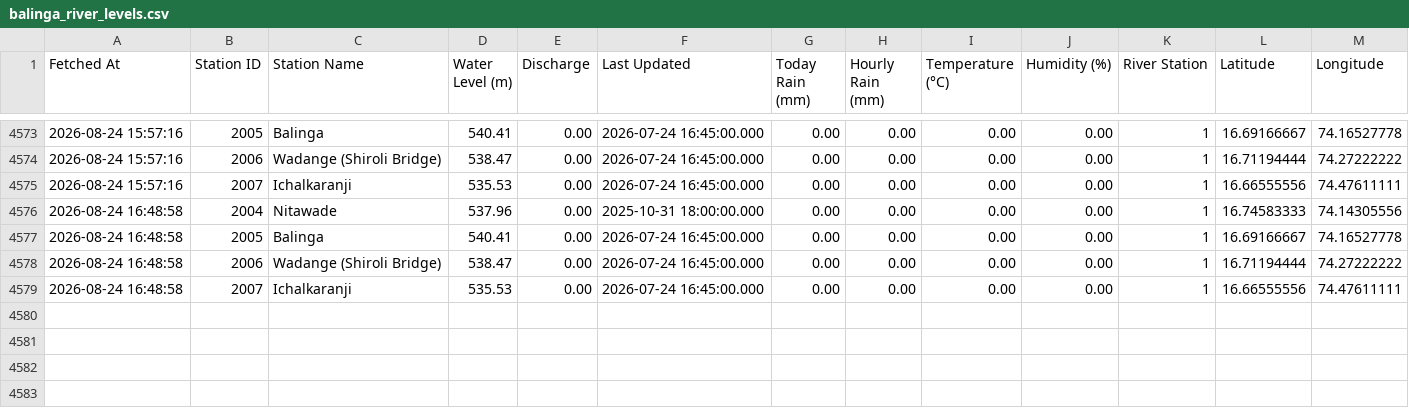
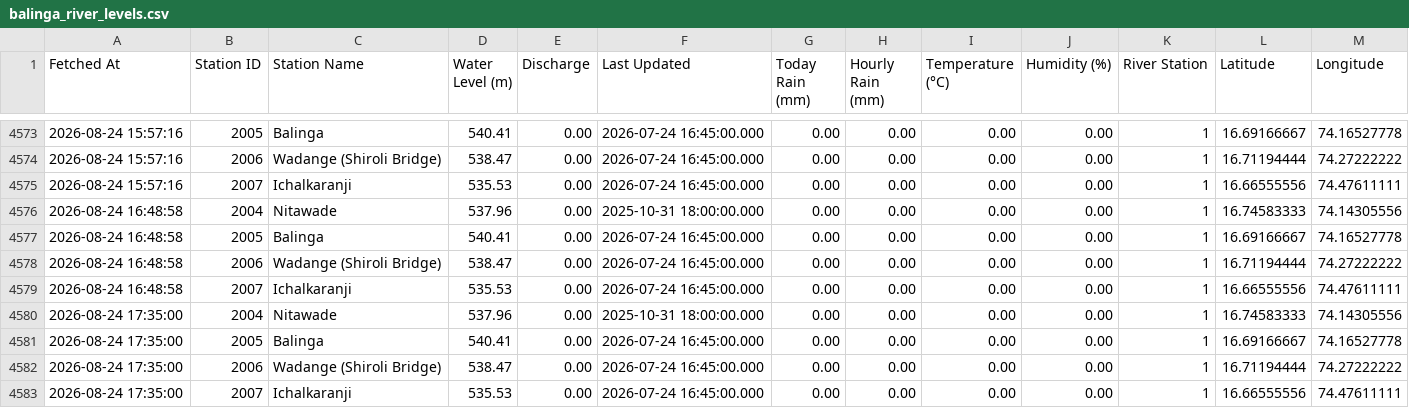
Before and after one commit to satwikcccss-crypto/PanchgangaFloodwatch, a CSV file: public/balinga_river_levels.csv, drawn as a sheet; only a part is shown, gaps mark what is left out; the diff names each change by its address in the sheet, - before the commit and + after, or states it on an @@ line.

```diff
--- a/public/balinga_river_levels.csv
+++ b/public/balinga_river_levels.csv
+row 4580: 2026-08-24 17:35:00 | 2004 | Nitawade | 537.96 | 0.00 | 2025-10-31 18:00:00.000 | 0.00 | 0.00 | 0.00 | 0.00 | 1 | 16.74583333 | 74.14305556
+row 4581: 2026-08-24 17:35:00 | 2005 | Balinga | 540.41 | 0.00 | 2026-07-24 16:45:00.000 | 0.00 | 0.00 | 0.00 | 0.00 | 1 | 16.69166667 | 74.16527778
+row 4582: 2026-08-24 17:35:00 | 2006 | Wadange (Shiroli Bridge) | 538.47 | 0.00 | 2026-07-24 16:45:00.000 | 0.00 | 0.00 | 0.00 | 0.00 | 1 | 16.71194444 | 74.27222222
+row 4583: 2026-08-24 17:35:00 | 2007 | Ichalkaranji | 535.53 | 0.00 | 2026-07-24 16:45:00.000 | 0.00 | 0.00 | 0.00 | 0.00 | 1 | 16.66555556 | 74.47611111
```
